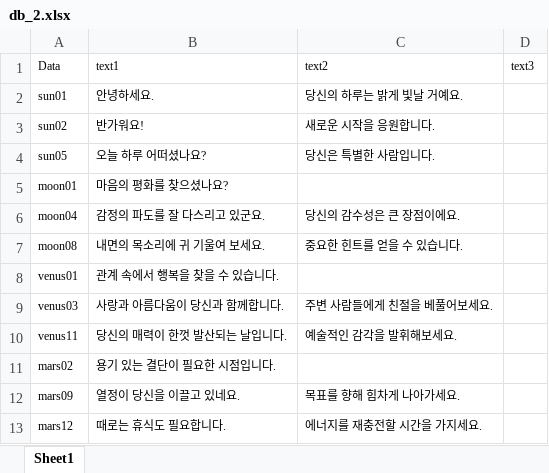
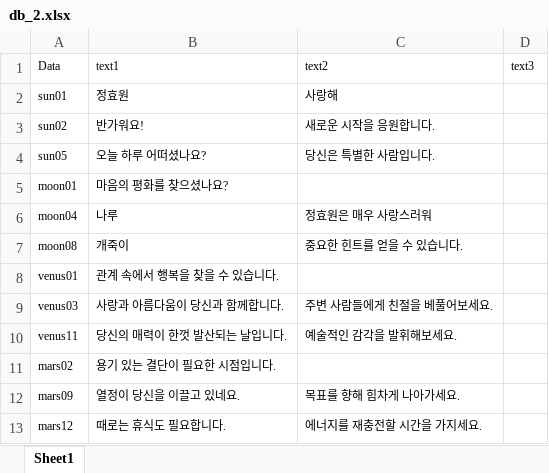
Before and after one commit to gomduckbang-oss/gom, an Excel workbook: data/db_2.xlsx, sheet Sheet1, drawn as a sheet; values as stored, in another font and other column widths than the file's, no borders; the diff names each change by its address in the sheet, - before the commit and + after, or states it on an @@ line.

Commit message:
Update db_2.xlsx

```diff
--- a/data/db_2.xlsx (sheet Sheet1)
+++ b/data/db_2.xlsx (sheet Sheet1)
-B2: 안녕하세요.
+B2: 정효원
-C2: 당신의 하루는 밝게 빛날 거예요.
+C2: 사랑해
-B6: 감정의 파도를 잘 다스리고 있군요.
+B6: 나루
-C6: 당신의 감수성은 큰 장점이에요.
+C6: 정효원은 매우 사랑스러워
-B7: 내면의 목소리에 귀 기울여 보세요.
+B7: 개죽이
```
